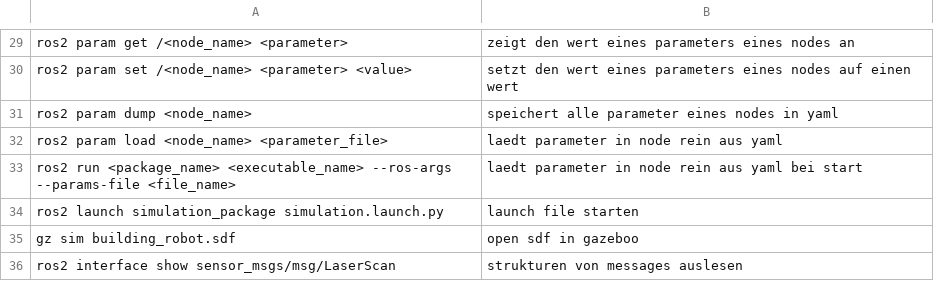
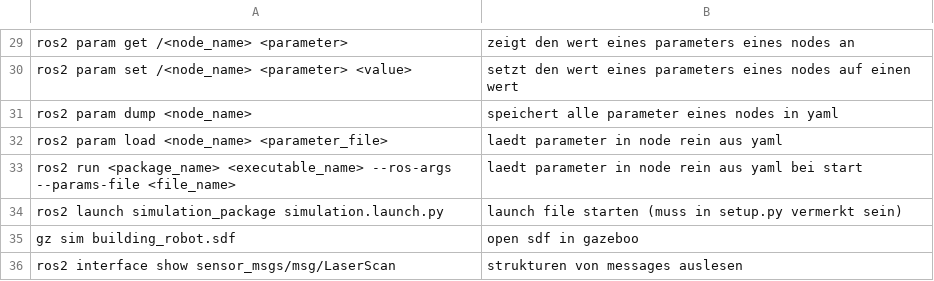
Before and after one commit to MilanTheKopy/ros_learning, a CSV file: cheat_sheet.csv, drawn as a sheet; only a part is shown, gaps mark what is left out.

```diff
--- a/cheat_sheet.csv
+++ b/cheat_sheet.csv
@@ -33,3 +33,3 @@ ros2 param load <node_name> <parameter_file>,laedt parameter in node rein aus ya
 ros2 run <package_name> <executable_name> --ros-args --params-file <file_name>,laedt parameter in node rein aus yaml bei start
-ros2 launch simulation_package simulation.launch.py,launch file starten
+ros2 launch simulation_package simulation.launch.py,launch file starten (muss in setup.py vermerkt sein)
 gz sim building_robot.sdf,open sdf in gazeboo
```
Also changed, not shown: 15 other files.
